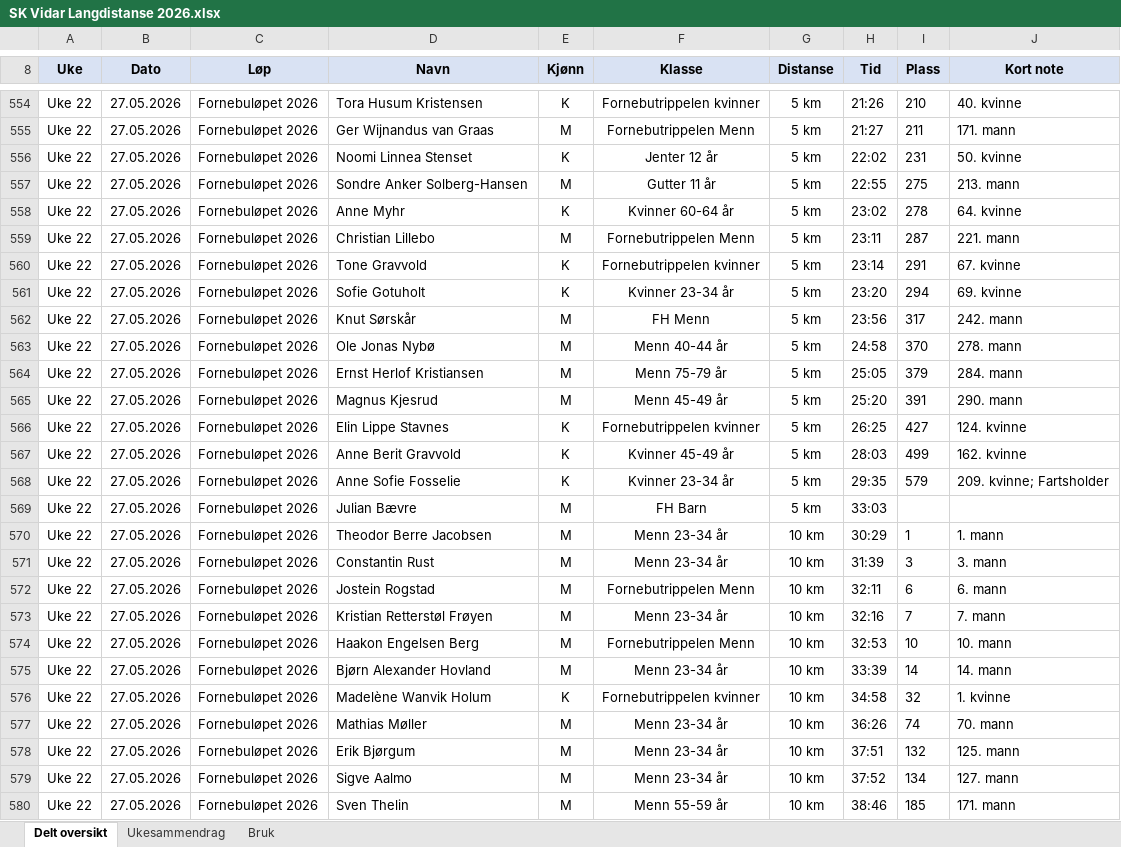
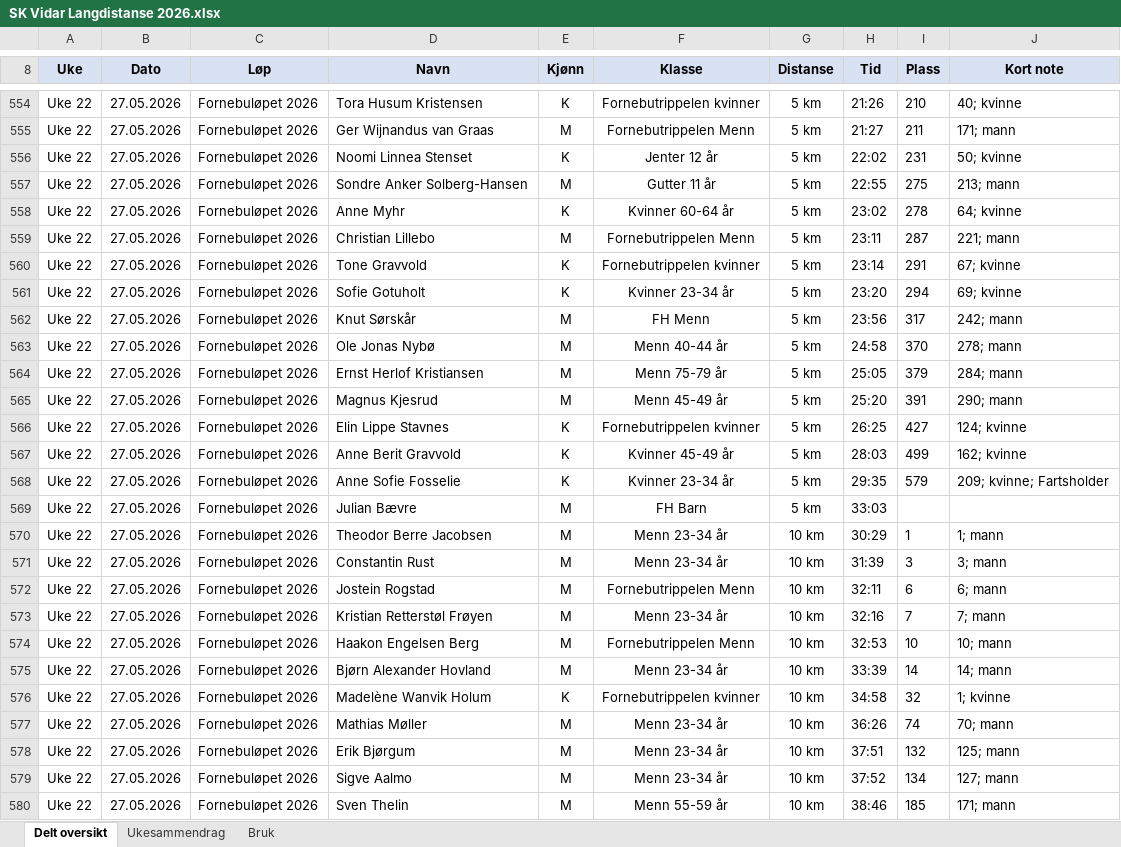
Before and after one commit to gustavByte/sk-vidar-2026-resultater, an Excel workbook: data/delt_oversikt/SK Vidar Langdistanse 2026.xlsx, sheet Delt oversikt, drawn as a sheet; only a part is shown, gaps mark what is left out; values as stored, in another font and other column widths than the file's, no borders; table styles not drawn; the diff covers the shown part only; the diff names each change by its address in the sheet, - before the commit and + after, or states it on an @@ line.

```diff
--- a/data/delt_oversikt/SK Vidar Langdistanse 2026.xlsx (sheet Delt oversikt)
+++ b/data/delt_oversikt/SK Vidar Langdistanse 2026.xlsx (sheet Delt oversikt)
-J554 (Kort note): 40. kvinne
+J554 (Kort note): 40; kvinne
-J555 (Kort note): 171. mann
+J555 (Kort note): 171; mann
-J556 (Kort note): 50. kvinne
+J556 (Kort note): 50; kvinne
-J557 (Kort note): 213. mann
+J557 (Kort note): 213; mann
-J558 (Kort note): 64. kvinne
+J558 (Kort note): 64; kvinne
-J559 (Kort note): 221. mann
+J559 (Kort note): 221; mann
-J560 (Kort note): 67. kvinne
+J560 (Kort note): 67; kvinne
-J561 (Kort note): 69. kvinne
+J561 (Kort note): 69; kvinne
-J562 (Kort note): 242. mann
+J562 (Kort note): 242; mann
-J563 (Kort note): 278. mann
+J563 (Kort note): 278; mann
-J564 (Kort note): 284. mann
+J564 (Kort note): 284; mann
-J565 (Kort note): 290. mann
+J565 (Kort note): 290; mann
-J566 (Kort note): 124. kvinne
+J566 (Kort note): 124; kvinne
-J567 (Kort note): 162. kvinne
+J567 (Kort note): 162; kvinne
-J568 (Kort note): 209. kvinne; Fartsholder
+J568 (Kort note): 209; kvinne; Fartsholder
-J570 (Kort note): 1. mann
+J570 (Kort note): 1; mann
-J571 (Kort note): 3. mann
+J571 (Kort note): 3; mann
-J572 (Kort note): 6. mann
+J572 (Kort note): 6; mann
-J573 (Kort note): 7. mann
+J573 (Kort note): 7; mann
-J574 (Kort note): 10. mann
+J574 (Kort note): 10; mann
-J575 (Kort note): 14. mann
+J575 (Kort note): 14; mann
-J576 (Kort note): 1. kvinne
+J576 (Kort note): 1; kvinne
-J577 (Kort note): 70. mann
+J577 (Kort note): 70; mann
-J578 (Kort note): 125. mann
+J578 (Kort note): 125; mann
-J579 (Kort note): 127. mann
+J579 (Kort note): 127; mann
-J580 (Kort note): 171. mann
+J580 (Kort note): 171; mann
```
Also changed, not shown: 394 edited cells elsewhere in this sheet, 33 other files.
